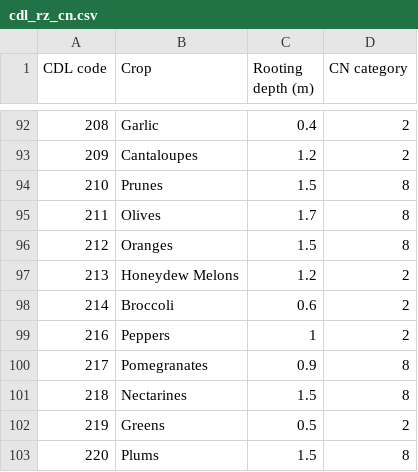
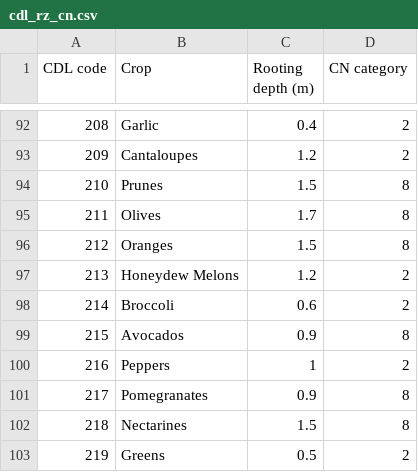
Before and after one commit to conordoherty/effective_precip, a CSV file: cdl_rz_cn.csv, drawn as a sheet; only a part is shown, gaps mark what is left out; the shorter side is filled out with more unchanged rows; the diff covers the shown part only; the diff names each change by its address in the sheet, - before the commit and + after, or states it on an @@ line.

```diff
--- a/cdl_rz_cn.csv
+++ b/cdl_rz_cn.csv
+row 99: 215 | Avocados | 0.9 | 8
```
Also changed, not shown: 24 added rows elsewhere in this file.
